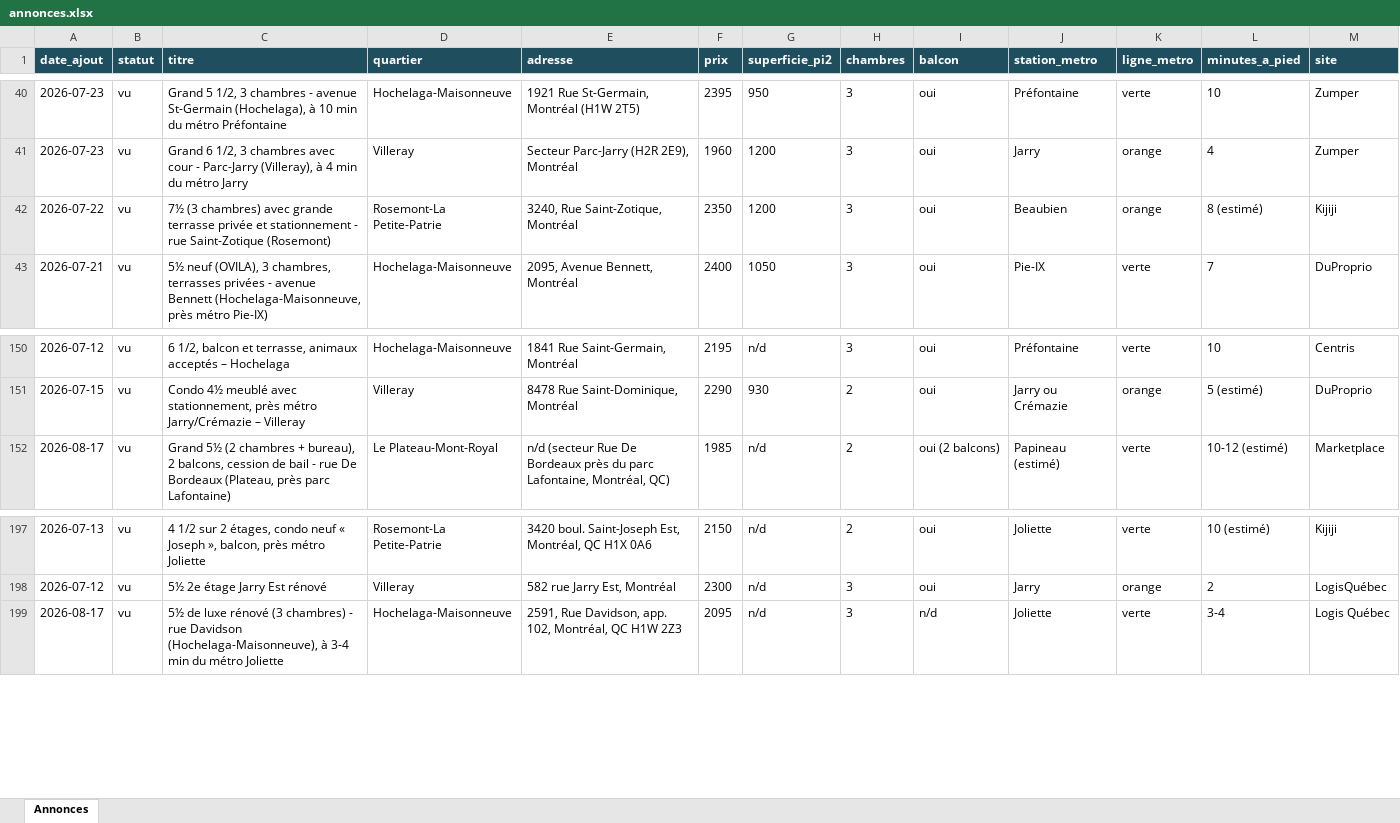
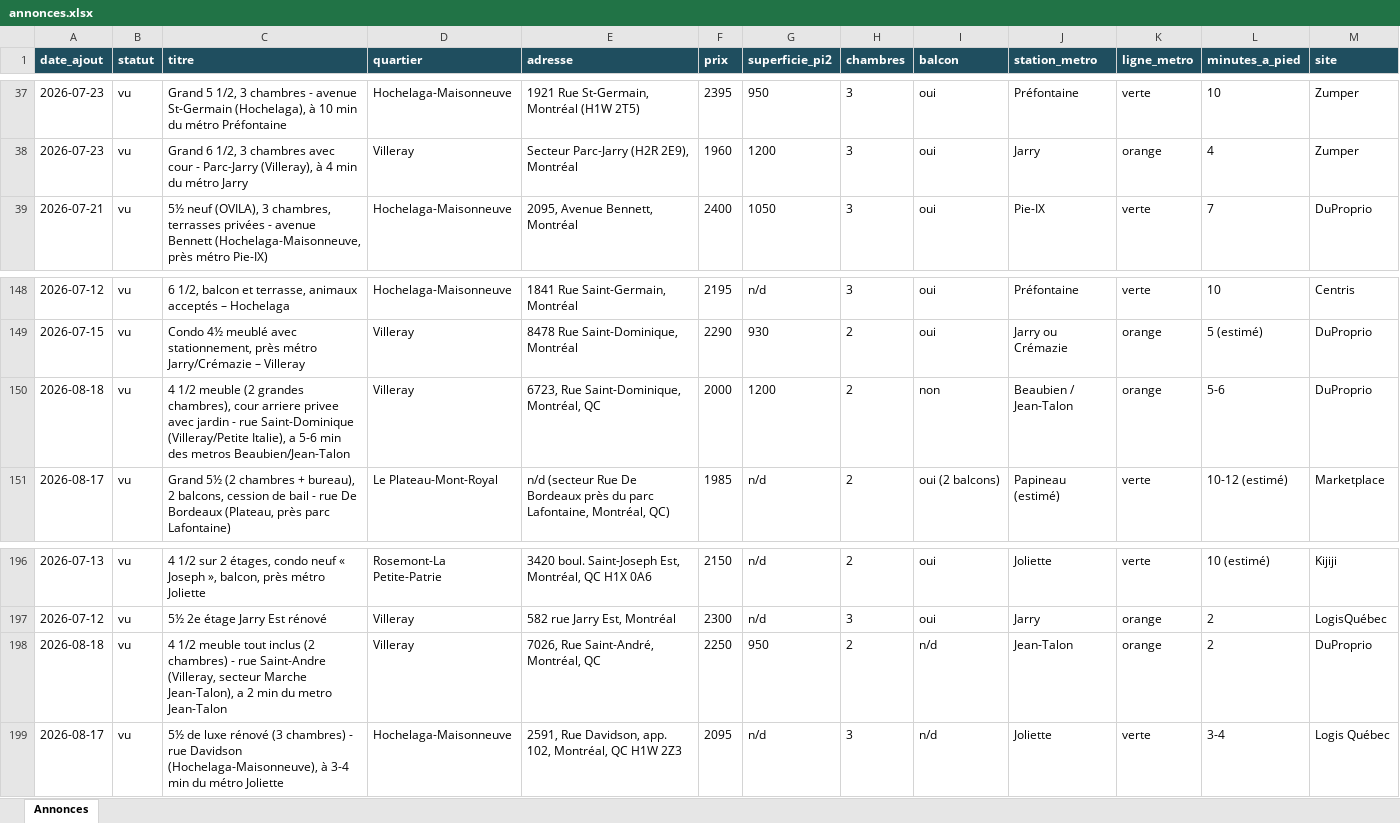
Before and after one commit to fclmnt/home-search, an Excel workbook: annonces.xlsx, sheet Annonces, drawn as a sheet; only a part is shown, gaps mark what is left out; values as stored, in another font and other column widths than the file's, no borders; removed rows and columns are numbered as before the commit, all else as after; rows hold the shown columns only; the diff covers the shown part only; the diff names each change by its address in the sheet, - before the commit and + after, or states it on an @@ line.

Commit message:
Mise à jour des annonces — 2026-08-18 17:15

```diff
--- a/annonces.xlsx (sheet Annonces)
+++ b/annonces.xlsx (sheet Annonces)
-row 42: 2026-07-22 | vu | 7½ (3 chambres) avec grande terrasse privée et stationnement - rue Saint-Zotique (Rosemont) | Rosemont-La Petite-Patrie | 3240, Rue Saint-Zotique, Montréal | 2350 | 1200 | 3 | oui | Beaubien | orange | 8 (estimé) | Kijiji
+row 150: 2026-08-18 | vu | 4 1/2 meuble (2 grandes chambres), cour arriere privee avec jardin - rue Saint-Dominique (Villeray/Petite Italie), a 5-6 min des metros Beaubien/Jean-Talon | Villeray | 6723, Rue Saint-Dominique, Montréal, QC | 2000 | 1200 | 2 | non | Beaubien / Jean-Talon | orange | 5-6 | DuProprio
+row 198: 2026-08-18 | vu | 4 1/2 meuble tout inclus (2 chambres) - rue Saint-Andre (Villeray, secteur Marche Jean-Talon), a 2 min du metro Jean-Talon | Villeray | 7026, Rue Saint-André, Montréal, QC | 2250 | 950 | 2 | n/d | Jean-Talon | orange | 2 | DuProprio
```
Also changed, not shown: 8 added rows, 9 removed rows, 1 edited cell and cell formats elsewhere in this sheet, 2 other files.
